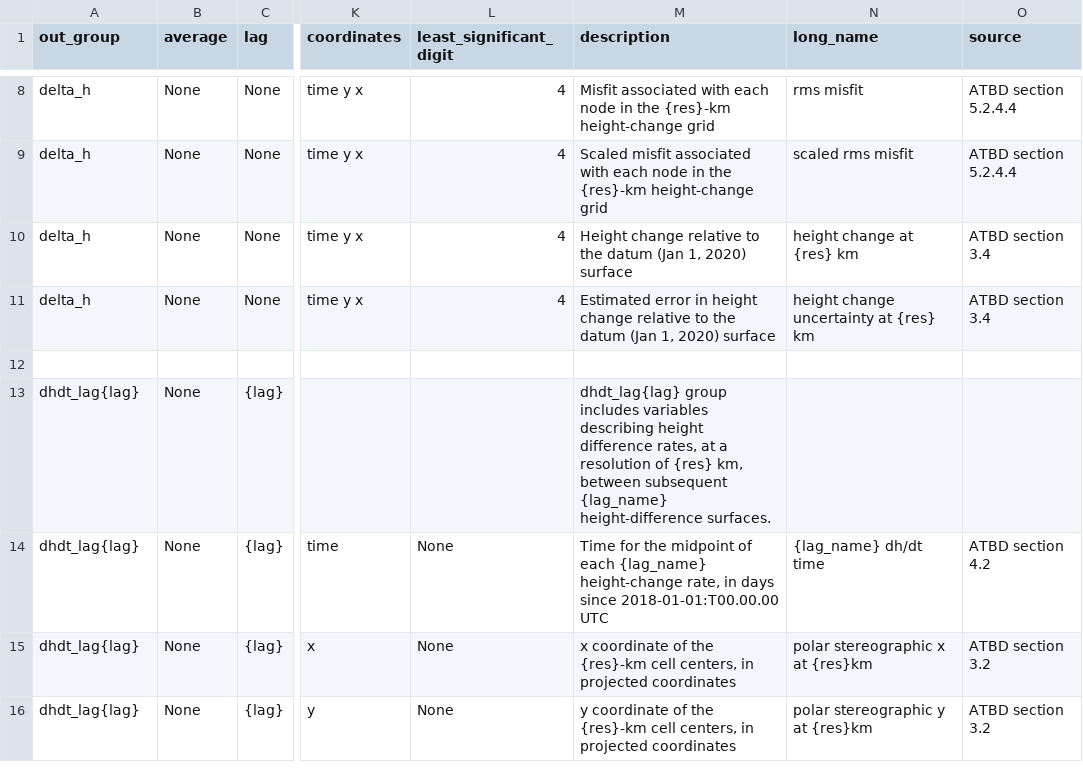
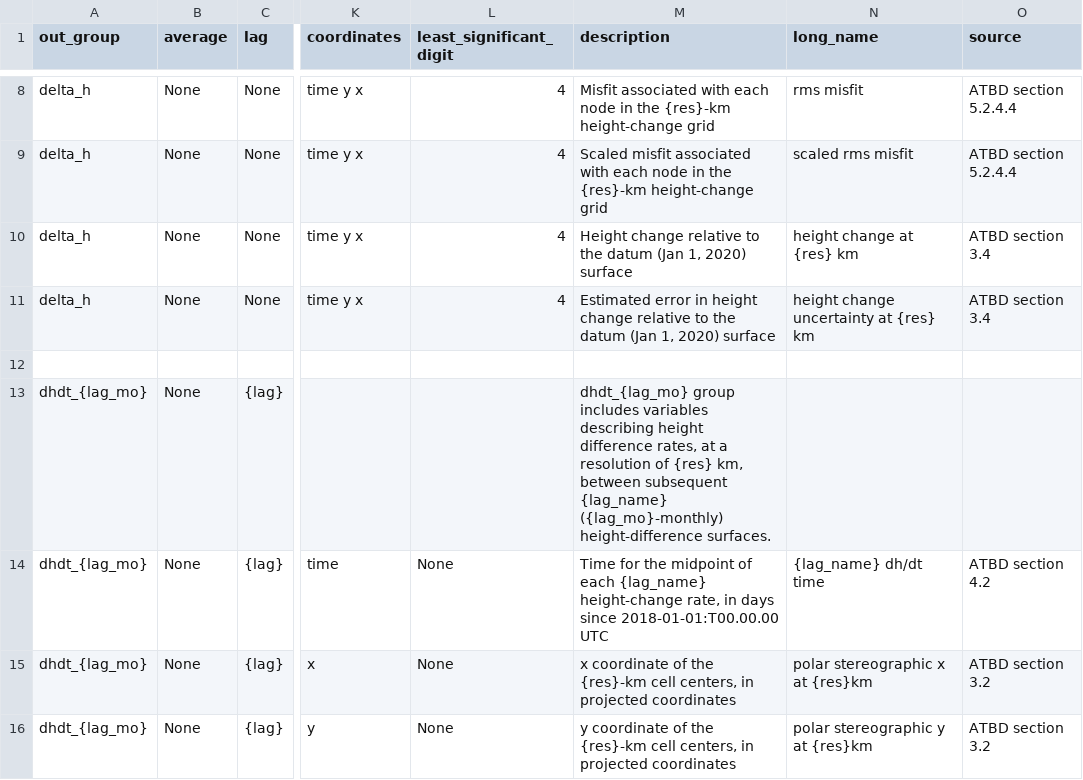
Before and after one commit to SmithB/ATL1415, a CSV file: ATL1415/resources/ATL15_monthly_output_attrs.csv, drawn as a sheet; only a part is shown, gaps mark what is left out; the diff covers the shown part only; the diff names each change by its address in the sheet, - before the commit and + after, or states it on an @@ line.

Commit message:
ATL15_monthly_output_attrs : lag variable names

```diff
--- a/ATL1415/resources/ATL15_monthly_output_attrs.csv
+++ b/ATL1415/resources/ATL15_monthly_output_attrs.csv
-A13:A16 (out_group): dhdt_lag{lag}
+A13:A16 (out_group): dhdt_{lag_mo}
-M13 (description): dhdt_lag{lag} group includes variables describing height difference rates, at a resolution of {res} km, between subsequent {lag_name} height-difference surfaces.
+M13 (description): dhdt_{lag_mo} group includes variables describing height difference rates, at a resolution of {res} km, between subsequent {lag_name} ({lag_mo}-monthly) height-difference surfaces.
```
Also changed, not shown: 11 edited cells elsewhere in this file.
